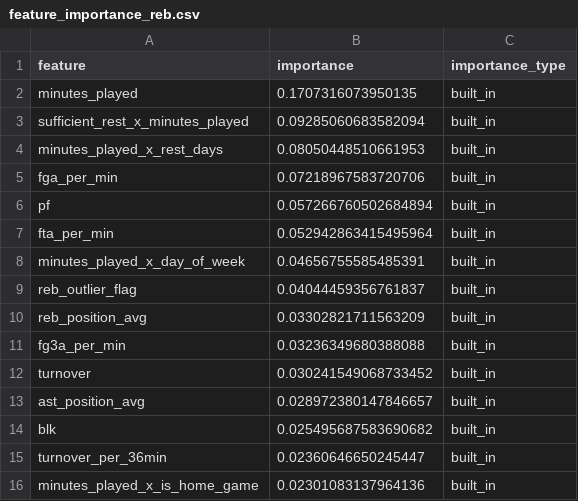
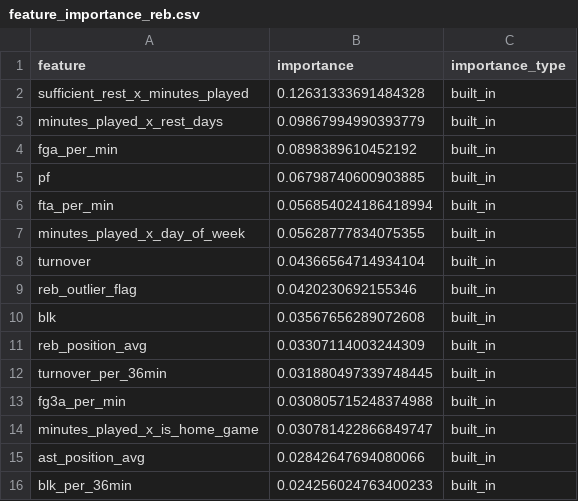
Before and after one commit to cbratkovics/nba-ai-system, a CSV file: outputs/reports/feature_importance_reb.csv, drawn as a sheet.

```diff
--- a/outputs/reports/feature_importance_reb.csv
+++ b/outputs/reports/feature_importance_reb.csv
@@ -1,16 +1,16 @@
 feature,importance,importance_type
-minutes_played,0.1707316073950135,built_in
-sufficient_rest_x_minutes_played,0.09285060683582094,built_in
-minutes_played_x_rest_days,0.08050448510661953,built_in
-fga_per_min,0.07218967583720706,built_in
-pf,0.057266760502684894,built_in
-fta_per_min,0.052942863415495964,built_in
-minutes_played_x_day_of_week,0.04656755585485391,built_in
-reb_outlier_flag,0.04044459356761837,built_in
-reb_position_avg,0.03302821711563209,built_in
-fg3a_per_min,0.03236349680388088,built_in
-turnover,0.030241549068733452,built_in
-ast_position_avg,0.028972380147846657,built_in
-blk,0.025495687583690682,built_in
-turnover_per_36min,0.02360646650245447,built_in
-minutes_played_x_is_home_game,0.02301083137964136,built_in
+sufficient_rest_x_minutes_played,0.12631333691484328,built_in
+minutes_played_x_rest_days,0.09867994990393779,built_in
+fga_per_min,0.0898389610452192,built_in
+pf,0.06798740600903885,built_in
+fta_per_min,0.056854024186418994,built_in
+minutes_played_x_day_of_week,0.05628777834075355,built_in
+turnover,0.04366564714934104,built_in
+reb_outlier_flag,0.0420230692155346,built_in
+blk,0.03567656289072608,built_in
+reb_position_avg,0.03307114003244309,built_in
+turnover_per_36min,0.031880497339748445,built_in
+fg3a_per_min,0.030805715248374988,built_in
+minutes_played_x_is_home_game,0.030781422866849747,built_in
+ast_position_avg,0.02842647694080066,built_in
+blk_per_36min,0.024256024763400233,built_in
```
Also changed, not shown: outputs/reports/feature_importance_ast.csv, outputs/reports/feature_importance_pts.csv, 46 other files.
